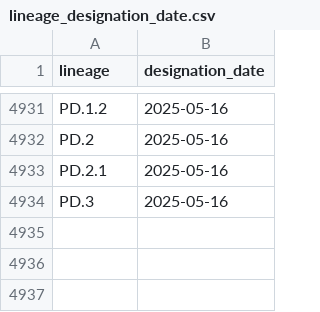
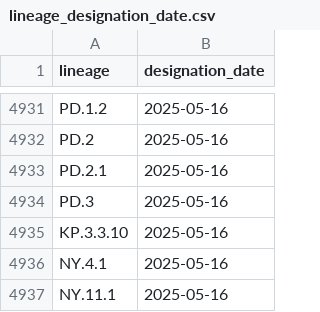
Before and after one commit to corneliusroemer/pango-designation-dates, a CSV file: data/lineage_designation_date.csv, drawn as a sheet; only a part is shown, gaps mark what is left out.

```diff
--- a/data/lineage_designation_date.csv
+++ b/data/lineage_designation_date.csv
@@ -4934 +4934,4 @@ PD.2.1,2025-05-16
 PD.3,2025-05-16
+KP.3.3.10,2025-05-16
+NY.4.1,2025-05-16
+NY.11.1,2025-05-16
```
Also changed, not shown: 1 other file.
